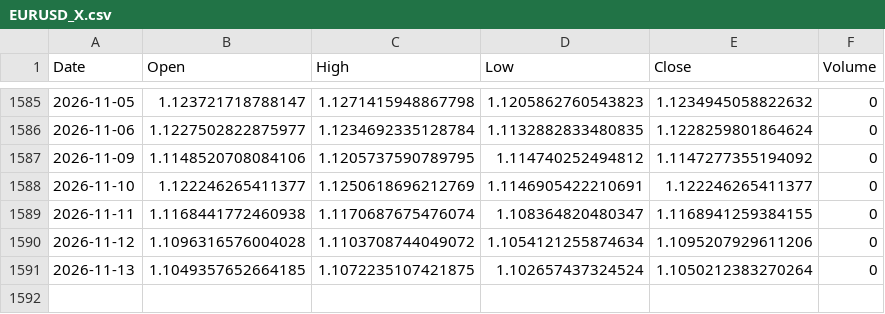
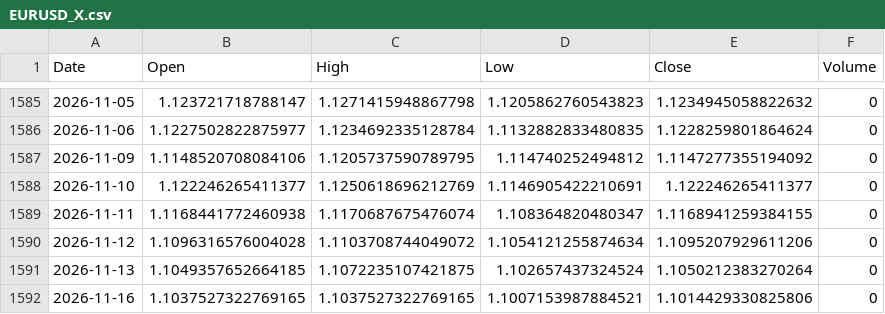
Before and after one commit to sergioeternod/miwebsite, a CSV file: data/price_vintage/EURUSD_X.csv, drawn as a sheet; only a part is shown, gaps mark what is left out; the diff names each change by its address in the sheet, - before the commit and + after, or states it on an @@ line.

```diff
--- a/data/price_vintage/EURUSD_X.csv
+++ b/data/price_vintage/EURUSD_X.csv
+row 1592: 2026-11-16 | 1.1037527322769165 | 1.1037527322769165 | 1.1007153987884521 | 1.1014429330825806 | 0
```
Also changed, not shown: data/price_vintage/CL_F.csv, data/price_vintage/ETH-USD.csv, 8 other files.
